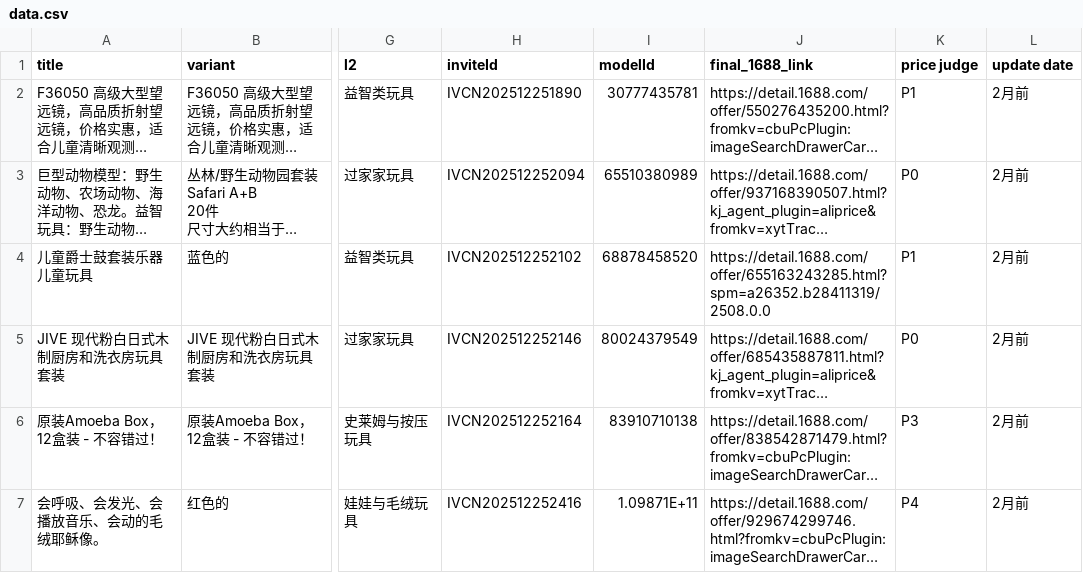
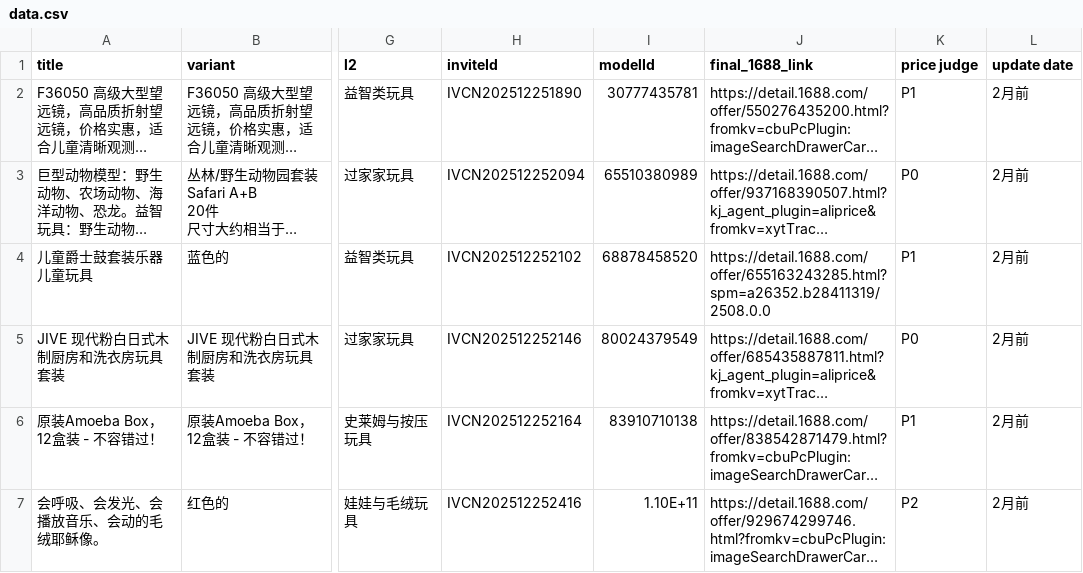
Before and after one commit to mombaby-admin/pool, a CSV file: data.csv, drawn as a sheet; only a part is shown, gaps mark what is left out; long unchanged cells end in …; the diff covers the shown part only; the diff names each change by its address in the sheet, - before the commit and + after, or states it on an @@ line.

Commit message:
Add files via upload

```diff
--- a/data.csv
+++ b/data.csv
-K6 (price judge): P3
+K6 (price judge): P1
-I7 (modelId): 1.09871E+11
+I7 (modelId): 1.10E+11
-K7 (price judge): P4
+K7 (price judge): P2
```
Also changed, not shown: 5 added rows elsewhere in this file.
